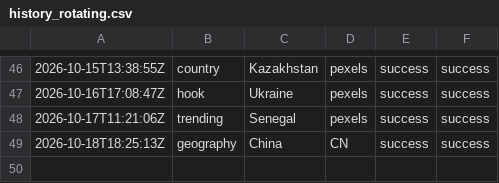
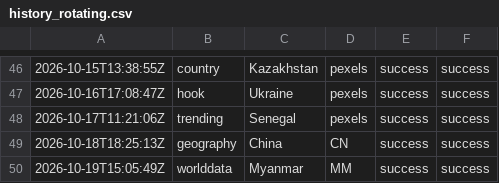
Before and after one commit to oceanfarm1992-design/Countries-Video-Flows, a CSV file: logs/history_rotating.csv, drawn as a sheet; only a part is shown, gaps mark what is left out.

```diff
--- a/logs/history_rotating.csv
+++ b/logs/history_rotating.csv
@@ -49 +49,2 @@
 2026-10-18T18:25:13Z,geography,"China",CN,success,success
+2026-10-19T15:05:49Z,worlddata,"Myanmar",MM,success,success
```
